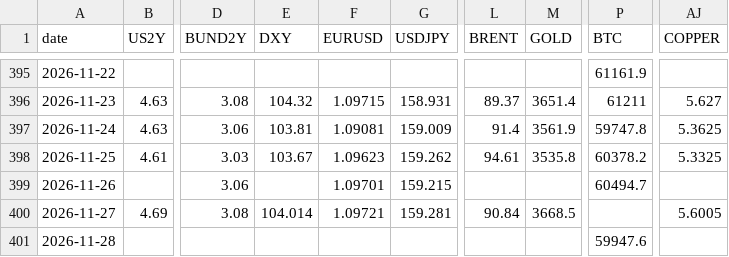
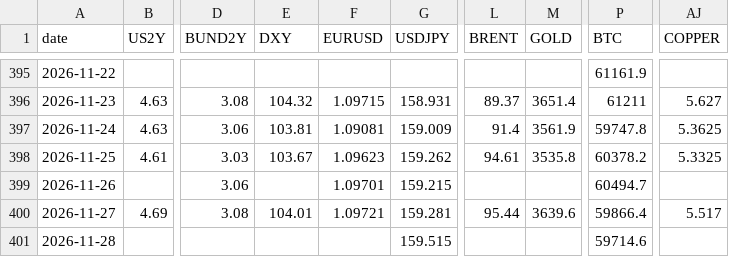
Before and after one commit to Aldos24/market-terminal, a CSV file: data/prices.csv, drawn as a sheet; only a part is shown, gaps mark what is left out; the diff names each change by its address in the sheet, - before the commit and + after, or states it on an @@ line.

```diff
--- a/data/prices.csv
+++ b/data/prices.csv
-E400 (DXY): 104.014
+E400 (DXY): 104.01
-L400 (BRENT): 90.84
+L400 (BRENT): 95.44
-M400 (GOLD): 3668.5
+M400 (GOLD): 3639.6
-P400 (BTC): (empty)
+P400 (BTC): 59866.4
-AJ400 (COPPER): 5.6005
+AJ400 (COPPER): 5.517
-G401 (USDJPY): (empty)
+G401 (USDJPY): 159.515
-P401 (BTC): 59947.6
+P401 (BTC): 59714.6
```
Also changed, not shown: 3 other files.
